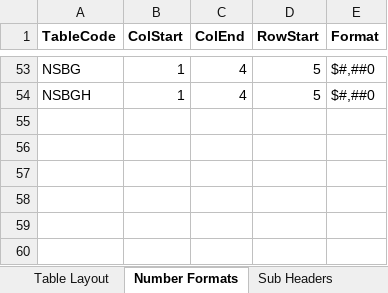
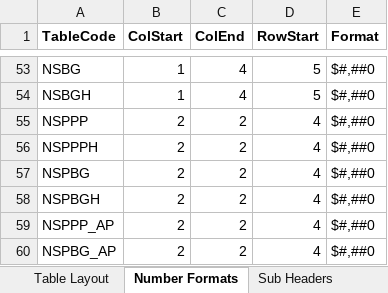
Before and after one commit to himanshu-bist-hb/personal-project1, an Excel workbook: BOP/BOP Input File.xlsx, sheet Number Formats, drawn as a sheet; only a part is shown, gaps mark what is left out; values as stored, in another font and other column widths than the file's, no borders; the diff names each change by its address in the sheet, - before the commit and + after, or states it on an @@ line.

```diff
--- a/BOP/BOP Input File.xlsx (sheet Number Formats)
+++ b/BOP/BOP Input File.xlsx (sheet Number Formats)
+row 55: NSPPP | 2 | 2 | 4 | $#,##0
+row 56: NSPPPH | 2 | 2 | 4 | $#,##0
+row 57: NSPBG | 2 | 2 | 4 | $#,##0
+row 58: NSPBGH | 2 | 2 | 4 | $#,##0
+row 59: NSPPP_AP | 2 | 2 | 4 | $#,##0
+row 60: NSPBG_AP | 2 | 2 | 4 | $#,##0
```
Also changed, not shown: 6 other files.
